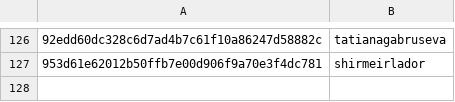
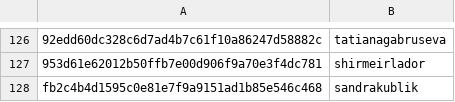
Before and after one commit to DataTalksClub/datatalksclub.github.io, a CSV file: scripts/data/hashes.csv, drawn as a sheet; only a part is shown, gaps mark what is left out; the diff names each change by its address in the sheet, - before the commit and + after, or states it on an @@ line.

```diff
--- a/scripts/data/hashes.csv
+++ b/scripts/data/hashes.csv
+row 128: fb2c4b4d1595c0e81e7f9a9151ad1b85e546c468 | sandrakublik
```
Also changed, not shown: 2 other files.
